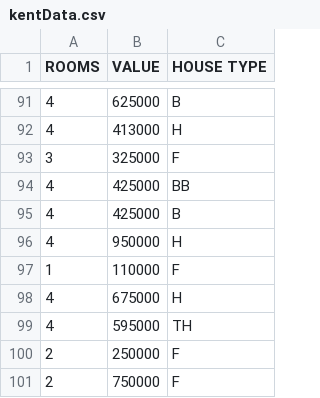
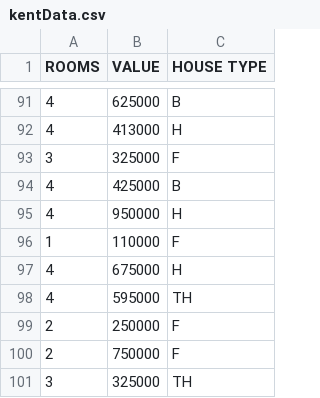
Before and after one commit to OierGman/Housing-Prediction-Project, a CSV file: kentData.csv, drawn as a sheet; only a part is shown, gaps mark what is left out; the shorter side is filled out with more unchanged rows.

Commit message:
Update kentData.csv

```diff
--- a/kentData.csv
+++ b/kentData.csv
@@ -93,3 +93,2 @@ ROOMS,VALUE,HOUSE TYPE
 3,325000,F
-4,425000,BB
 4,425000,B
```
